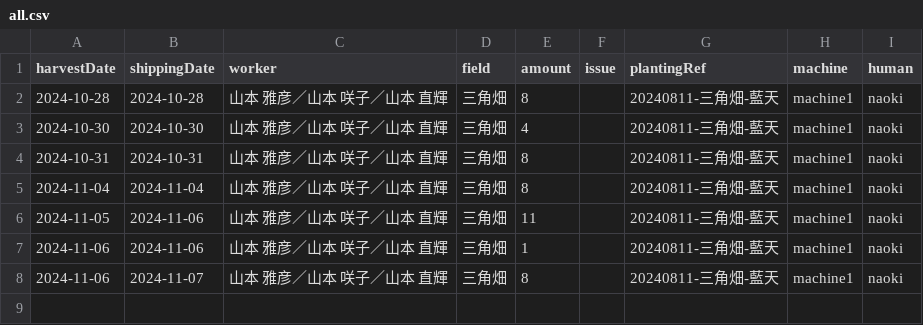
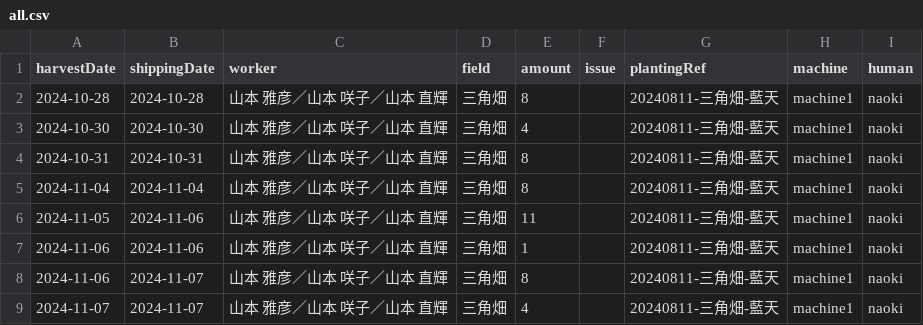
Before and after one commit to yamamoto-to-farm/yamamoto-farm-log, a CSV file: logs/harvest/all.csv, drawn as a sheet.

```diff
--- a/logs/harvest/all.csv
+++ b/logs/harvest/all.csv
@@ -8 +8,2 @@ harvestDate,shippingDate,worker,field,amount,issue,plantingRef,machine,human
 2024-11-06,2024-11-07,山本 雅彦／山本 咲子／山本 直輝,三角畑,8,,20240811-三角畑-藍天,machine1,naoki
+2024-11-07,2024-11-07,山本 雅彦／山本 咲子／山本 直輝,三角畑,4,,20240811-三角畑-藍天,machine1,naoki
```
Also changed, not shown: 1 other file.
